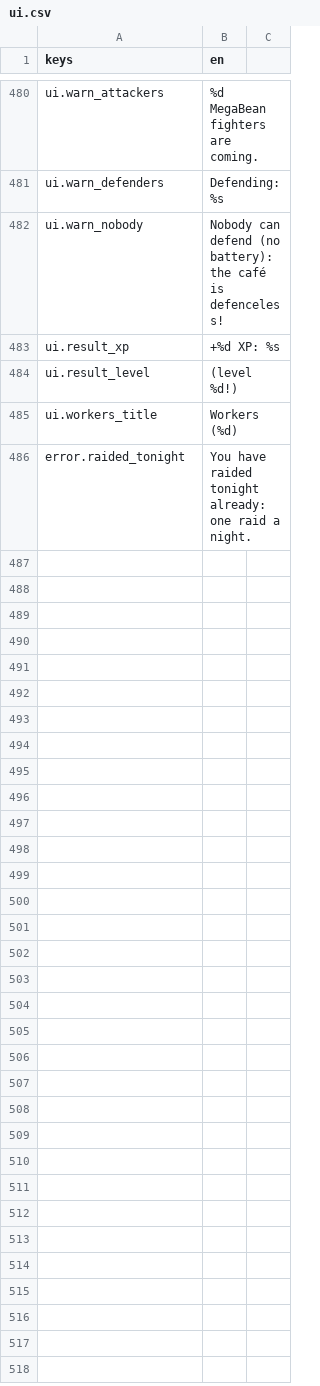
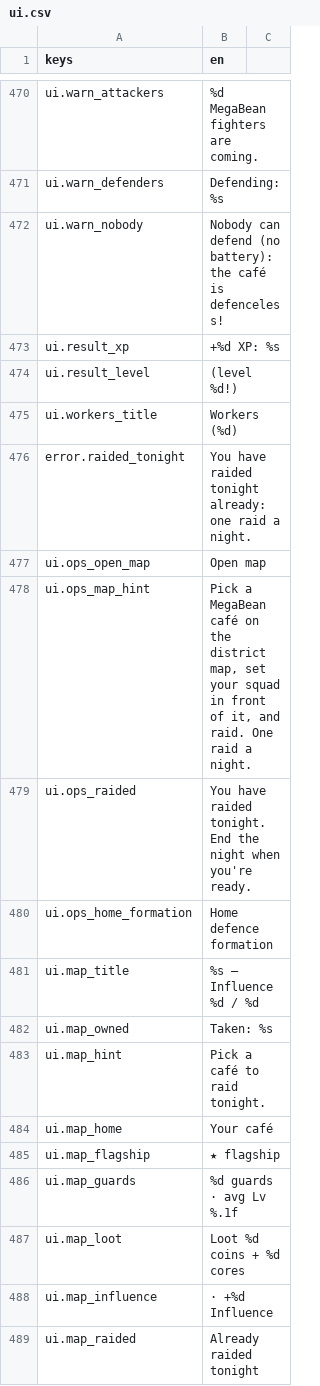
Before and after one commit to KoraWolF/cafe-sim-game, a CSV file: locale/ui.csv, drawn as a sheet; only a part is shown, gaps mark what is left out; the diff covers the shown part only; the diff names each change by its address in the sheet, - before the commit and + after, or states it on an @@ line.

```diff
--- a/locale/ui.csv
+++ b/locale/ui.csv
+row 477: ui.ops_open_map | Open map
+row 478: ui.ops_map_hint | Pick a MegaBean café on the district map, set your squad in front of it, and raid. One raid a night.
+row 479: ui.ops_raided | You have raided tonight. End the night when you're ready.
+row 480: ui.ops_home_formation | Home defence formation
+row 481: ui.map_title | %s — Influence %d / %d
+row 482: ui.map_owned | Taken: %s
+row 483: ui.map_hint | Pick a café to raid tonight.
+row 484: ui.map_home | Your café
+row 485: ui.map_flagship | ★ flagship
+row 486: ui.map_guards | %d guards · avg Lv %.1f
+row 487: ui.map_loot | Loot %d coins + %d cores
+row 488: ui.map_influence | · +%d Influence
+row 489: ui.map_raided | Already raided tonight
```
Also changed, not shown: 13 added rows, 10 removed rows and 2 edited cells elsewhere in this file, 8 other files.
